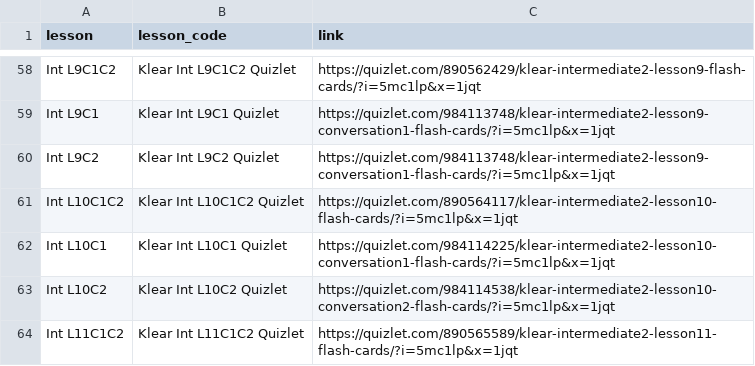
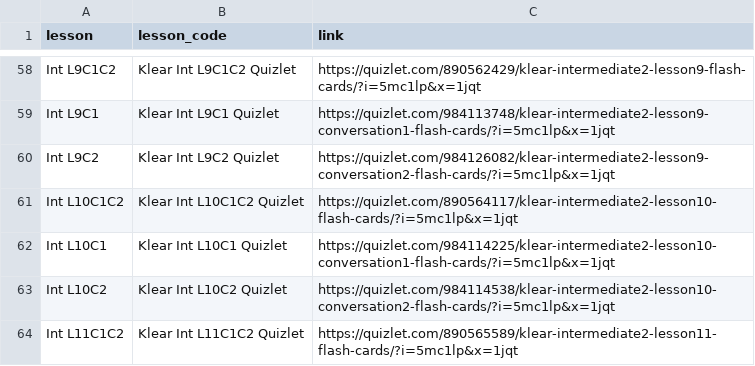
Before and after one commit to JuliaC29/koreanstudy_streamlit, a CSV file: data/fcstr1.csv, drawn as a sheet; only a part is shown, gaps mark what is left out.

Commit message:
File updated

```diff
--- a/data/fcstr1.csv
+++ b/data/fcstr1.csv
@@ -59,3 +59,3 @@ Int L9C1C2,Klear Int L9C1C2 Quizlet,https://quizlet.com/890562429/klear-intermed
 Int L9C1,Klear Int L9C1 Quizlet,https://quizlet.com/984113748/klear-intermediate2-lesson9-conversation1-flash-cards/?i=5mc1lp&x=1jqt
-Int L9C2,Klear Int L9C2 Quizlet,https://quizlet.com/984113748/klear-intermediate2-lesson9-conversation1-flash-cards/?i=5mc1lp&x=1jqt
+Int L9C2,Klear Int L9C2 Quizlet,https://quizlet.com/984126082/klear-intermediate2-lesson9-conversation2-flash-cards/?i=5mc1lp&x=1jqt
 Int L10C1C2,Klear Int L10C1C2 Quizlet,https://quizlet.com/890564117/klear-intermediate2-lesson10-flash-cards/?i=5mc1lp&x=1jqt
```
